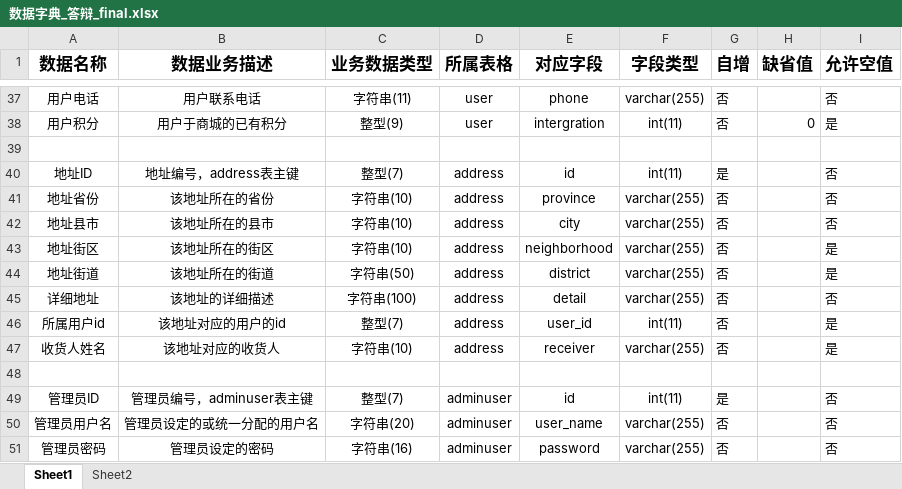
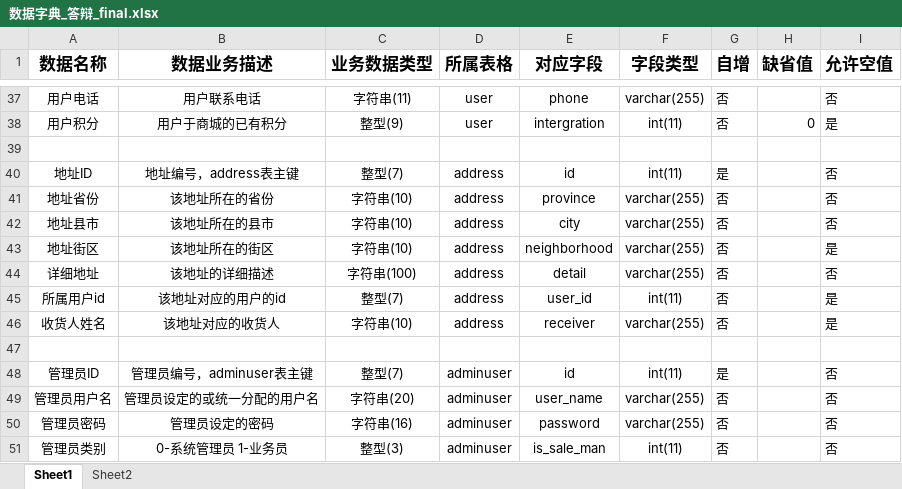
Before and after one commit to ScutFiveMan/SCUT-Mall, an Excel workbook: 文档/数据字典_答辩_final.xlsx, sheet Sheet1, drawn as a sheet; only a part is shown, gaps mark what is left out; the shorter side is filled out with more unchanged rows; values as stored, in another font and other column widths than the file's, no borders; the diff names each change by its address in the sheet, - before the commit and + after, or states it on an @@ line.

```diff
--- a/文档/数据字典_答辩_final.xlsx (sheet Sheet1)
+++ b/文档/数据字典_答辩_final.xlsx (sheet Sheet1)
-row 44: 地址街道 | 该地址所在的街道 | 字符串(50) | address | district | varchar(255) | 否 |  | 是
```
Also changed, not shown: 2 other files.
